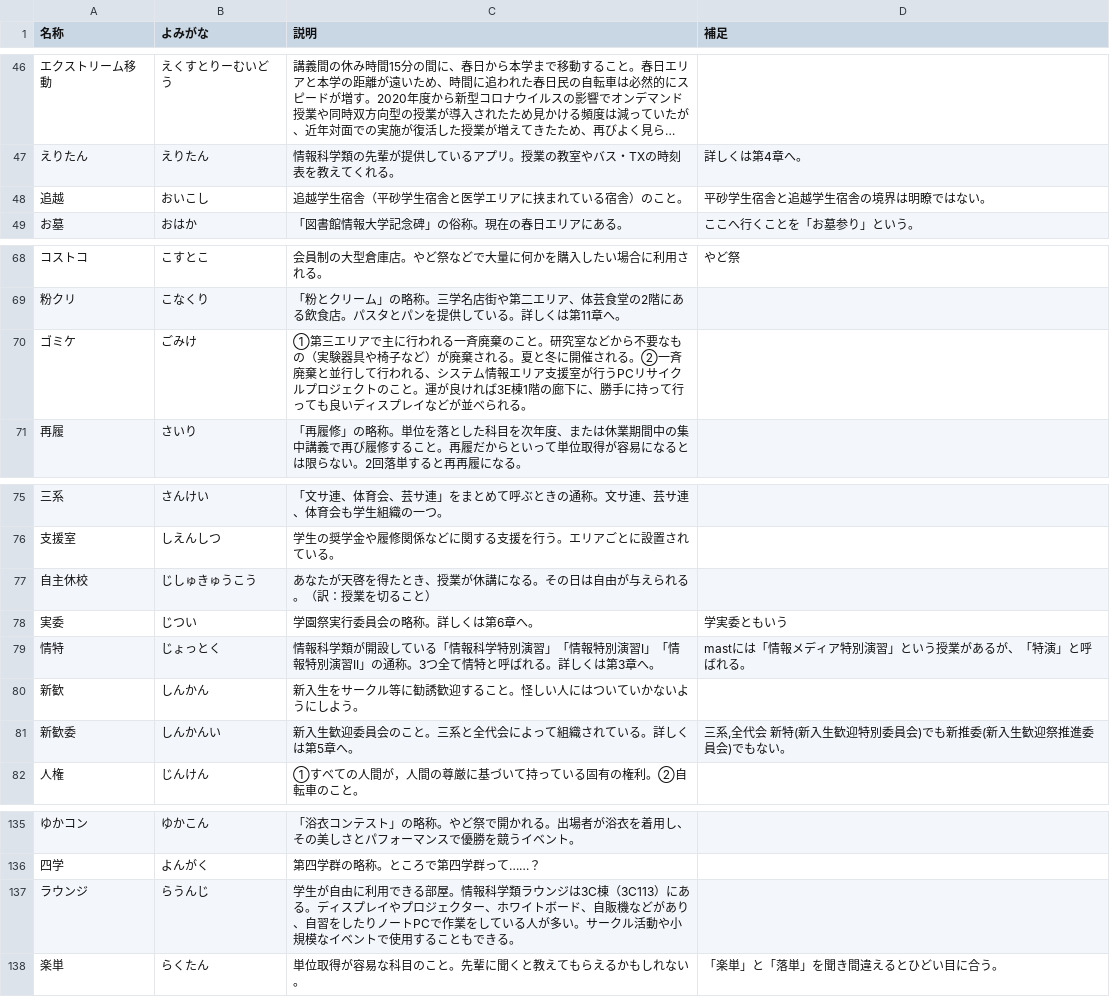
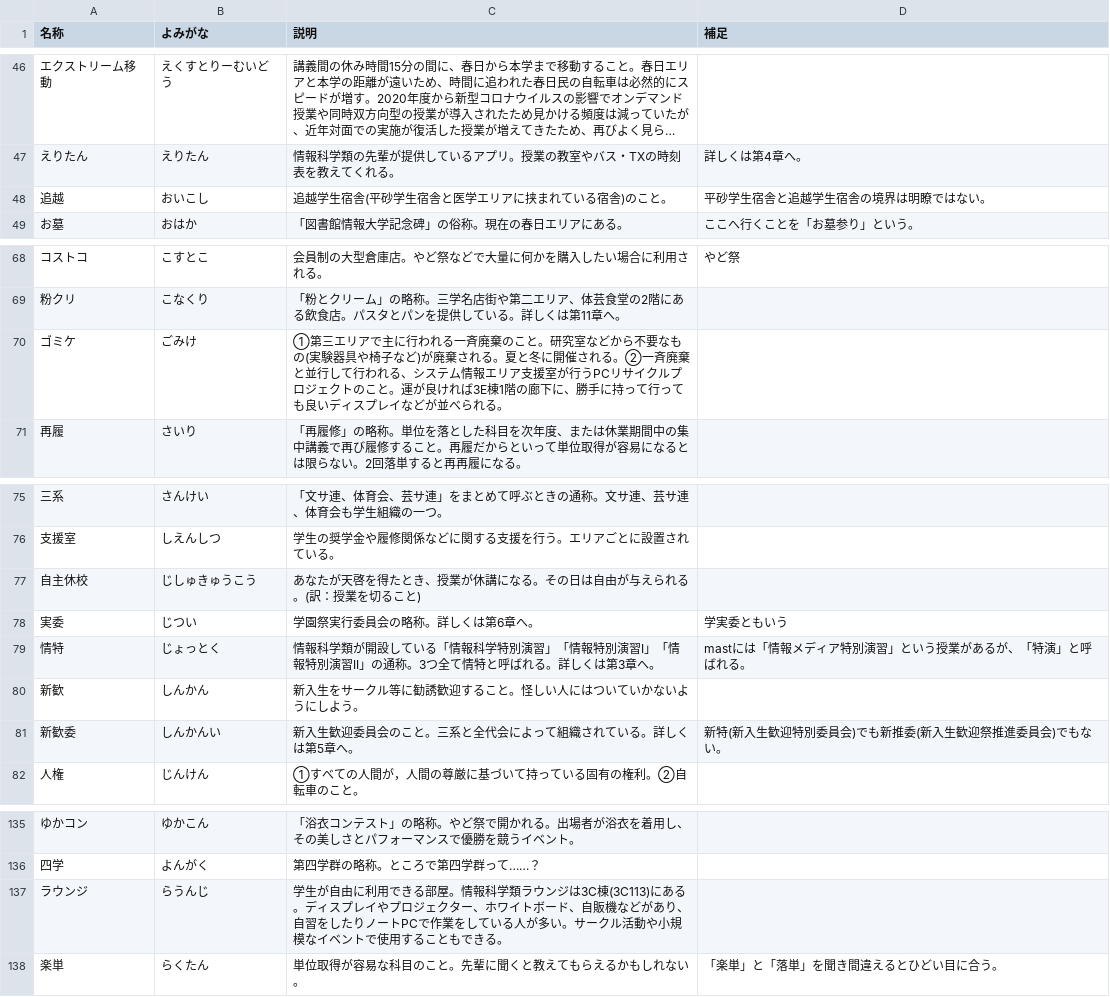
Before and after one commit to hello-coins/tsukuba-dict, a CSV file: archived/2025.csv, drawn as a sheet; only a part is shown, gaps mark what is left out; long unchanged cells end in …; the diff covers the shown part only; the diff names each change by its address in the sheet, - before the commit and + after, or states it on an @@ line.

```diff
--- a/archived/2025.csv
+++ b/archived/2025.csv
-C48 (説明): 追越学生宿舎（平砂学生宿舎と医学エリアに挟まれている宿舎）のこと。
+C48 (説明): 追越学生宿舎(平砂学生宿舎と医学エリアに挟まれている宿舎)のこと。
-C70 (説明): …要なもの（実験器具や椅子など）が廃棄さ…
+C70 (説明): …要なもの(実験器具や椅子など)が廃棄さ…
-C77 (説明): あなたが天啓を得たとき、授業が休講になる。その日は自由が与えられる。（訳：授業を切ること）
+C77 (説明): あなたが天啓を得たとき、授業が休講になる。その日は自由が与えられる。(訳：授業を切ること)
-D81 (補足): 三系,全代会 新特(新入生歓迎特別委員会)でも新推委(新入生歓迎祭推進委員会)でもない。
+D81 (補足): 新特(新入生歓迎特別委員会)でも新推委(新入生歓迎祭推進委員会)でもない。
-C137 (説明): …ジは3C棟（3C113）にある。…
+C137 (説明): …ジは3C棟(3C113)にある。…
```
Also changed, not shown: 12 edited cells elsewhere in this file.
